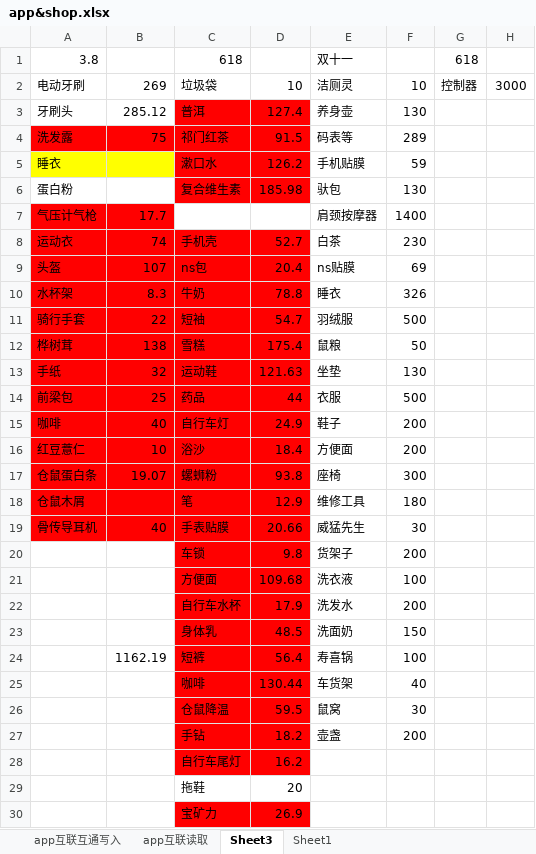
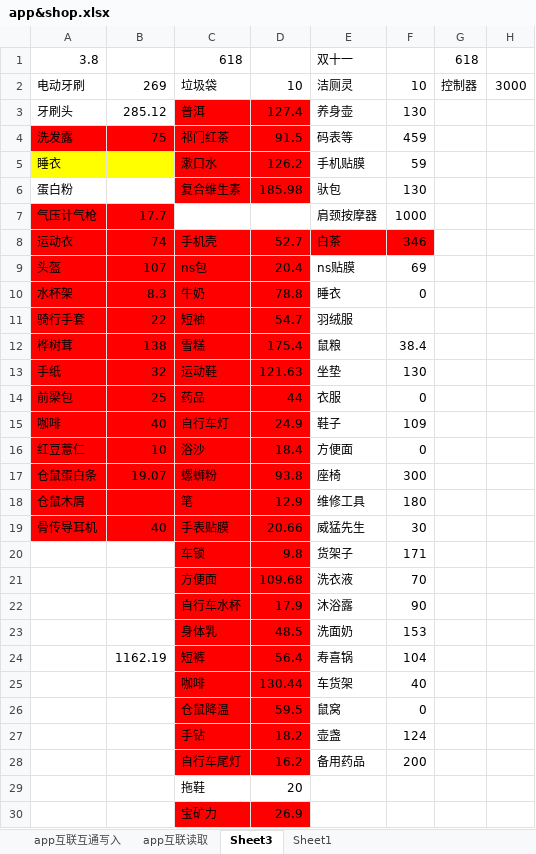
Before and after one commit to Kinggold96/fiction, an Excel workbook: 其他共享文件/app&shop.xlsx, sheet Sheet3, drawn as a sheet; only a part is shown; values as stored, in another font and other column widths than the file's, no borders; the diff covers the shown part only; the diff names each change by its address in the sheet, - before the commit and + after, or states it on an @@ line.

Commit message:
shop

```diff
--- a/其他共享文件/app&shop.xlsx (sheet Sheet3)
+++ b/其他共享文件/app&shop.xlsx (sheet Sheet3)
-F4: 289
+F4: 459
-F7: 1400
+F7: 1000
-E8:F8 fill: none
+E8:F8 fill: #FF0000
-F8: 230
+F8: 346
-F10: 326
+F10: 0
-F11: 500
+F11: (empty)
-F12: 50
+F12: 38.4
-F14: 500
+F14: 0
-F15: 200
+F15: 109
-F16: 200
+F16: 0
-F20: 200
+F20: 171
-F21: 100
+F21: 70
-E22: 洗发水
+E22: 沐浴露
-F22: 200
+F22: 90
-F23: 150
+F23: 153
-F24: 100
+F24: 104
-F26: 30
+F26: 0
-F27: 200
+F27: 124
-E28: (empty)
+E28: 备用药品
-F28: (empty)
+F28: 200
```
Also changed, not shown: 1 edited cell elsewhere in this sheet.
